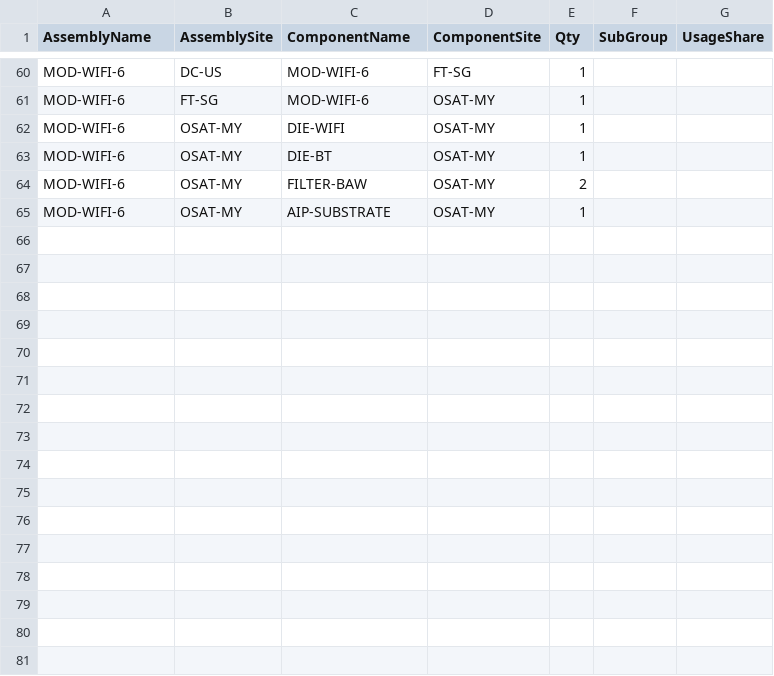
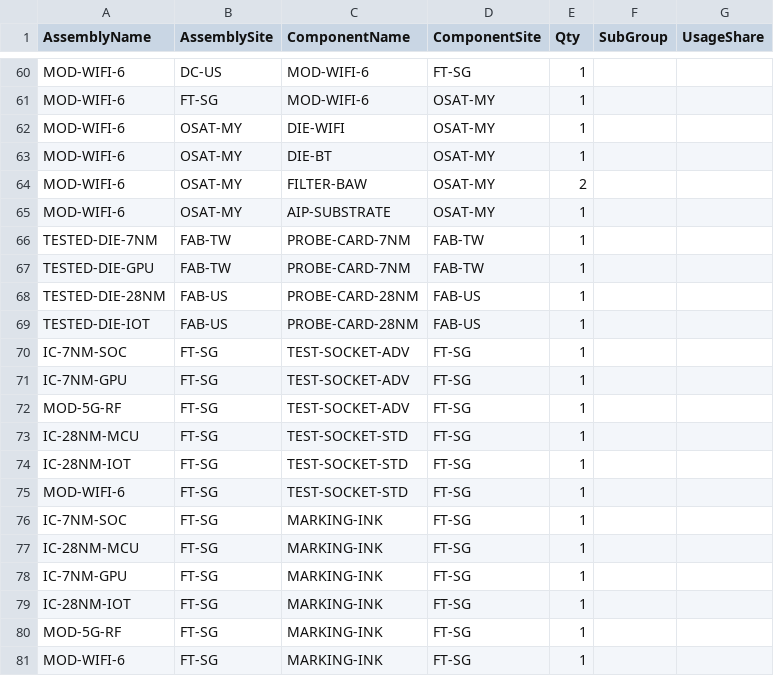
Before and after one commit to dahliaki04/SCAFFOLD, a CSV file: demo/bom_structure.csv, drawn as a sheet; only a part is shown, gaps mark what is left out.

```diff
--- a/demo/bom_structure.csv
+++ b/demo/bom_structure.csv
@@ -65 +65,17 @@ MOD-WIFI-6,OSAT-MY,FILTER-BAW,OSAT-MY,2,,
 MOD-WIFI-6,OSAT-MY,AIP-SUBSTRATE,OSAT-MY,1,,
+TESTED-DIE-7NM,FAB-TW,PROBE-CARD-7NM,FAB-TW,1,,
+TESTED-DIE-GPU,FAB-TW,PROBE-CARD-7NM,FAB-TW,1,,
+TESTED-DIE-28NM,FAB-US,PROBE-CARD-28NM,FAB-US,1,,
+TESTED-DIE-IOT,FAB-US,PROBE-CARD-28NM,FAB-US,1,,
+IC-7NM-SOC,FT-SG,TEST-SOCKET-ADV,FT-SG,1,,
+IC-7NM-GPU,FT-SG,TEST-SOCKET-ADV,FT-SG,1,,
+MOD-5G-RF,FT-SG,TEST-SOCKET-ADV,FT-SG,1,,
+IC-28NM-MCU,FT-SG,TEST-SOCKET-STD,FT-SG,1,,
+IC-28NM-IOT,FT-SG,TEST-SOCKET-STD,FT-SG,1,,
+MOD-WIFI-6,FT-SG,TEST-SOCKET-STD,FT-SG,1,,
+IC-7NM-SOC,FT-SG,MARKING-INK,FT-SG,1,,
+IC-28NM-MCU,FT-SG,MARKING-INK,FT-SG,1,,
+IC-7NM-GPU,FT-SG,MARKING-INK,FT-SG,1,,
+IC-28NM-IOT,FT-SG,MARKING-INK,FT-SG,1,,
+MOD-5G-RF,FT-SG,MARKING-INK,FT-SG,1,,
+MOD-WIFI-6,FT-SG,MARKING-INK,FT-SG,1,,
```
Also changed, not shown: demo/part_master.csv, demo/supplier_map.csv, 2 other files.
